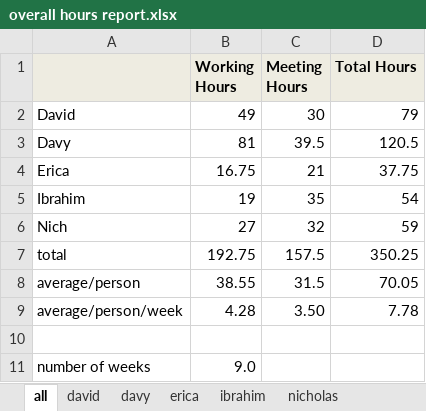
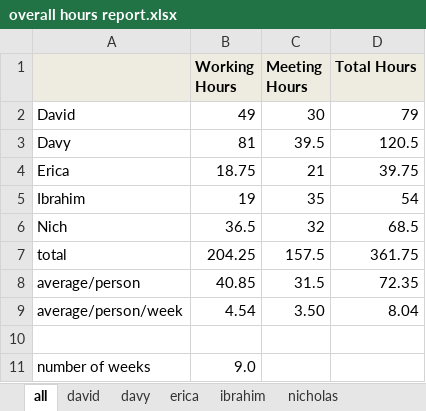
Before and after one commit to minadanesh/apsc496, an Excel workbook: status reports/overall hours report.xlsx, sheet all, drawn as a sheet; values as stored, in another font and other column widths than the file's, no borders; charts and pictures not drawn; the diff names each change by its address in the sheet, - before the commit and + after, or states it on an @@ line.

Commit message:
hours update add receipts add motor rma

```diff
--- a/status reports/overall hours report.xlsx (sheet all)
+++ b/status reports/overall hours report.xlsx (sheet all)
-B4 (Working Hours): 16.75
+B4 (Working Hours): 18.75
-D4 (Total Hours): 37.75
+D4 (Total Hours): 39.75
-B6 (Working Hours): 27
+B6 (Working Hours): 36.5
-D6 (Total Hours): 59
+D6 (Total Hours): 68.5
-B7 (Working Hours): 192.75
+B7 (Working Hours): 204.25
-D7 (Total Hours): 350.25
+D7 (Total Hours): 361.75
-B8 (Working Hours): 38.55
+B8 (Working Hours): 40.85
-D8 (Total Hours): 70.05
+D8 (Total Hours): 72.35
-B9 (Working Hours): 4.28
+B9 (Working Hours): 4.54
-D9 (Total Hours): 7.78
+D9 (Total Hours): 8.04
```
Also changed, not shown: sheet nicholas, sheet erica, formulas that keep their value, charts or pictures, status reports/davy.xlsx, 2 other files.
